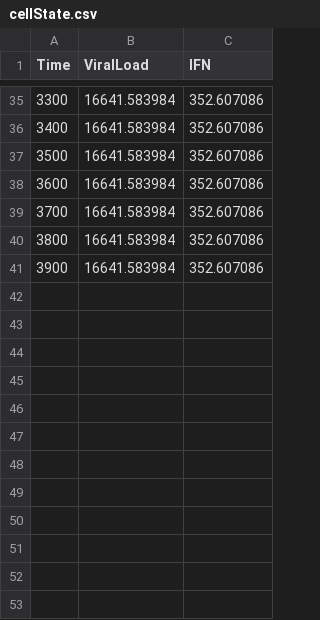
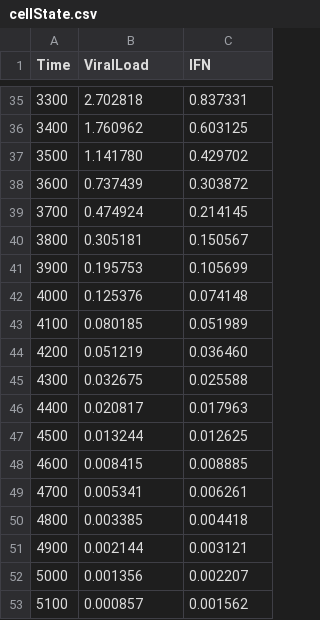
Before and after one commit to rblanco89/TissueFlu, a CSV file: results/cellState.csv, drawn as a sheet; only a part is shown, gaps mark what is left out; the diff covers the shown part only.

```diff
--- a/results/cellState.csv
+++ b/results/cellState.csv
@@ -35,7 +35,19 @@ Time,ViralLoad,IFN
-3300,16641.583984,352.607086
-3400,16641.583984,352.607086
-3500,16641.583984,352.607086
-3600,16641.583984,352.607086
-3700,16641.583984,352.607086
-3800,16641.583984,352.607086
-3900,16641.583984,352.607086
+3300,2.702818,0.837331
+3400,1.760962,0.603125
+3500,1.141780,0.429702
+3600,0.737439,0.303872
+3700,0.474924,0.214145
+3800,0.305181,0.150567
+3900,0.195753,0.105699
+4000,0.125376,0.074148
+4100,0.080185,0.051989
+4200,0.051219,0.036460
+4300,0.032675,0.025588
+4400,0.020817,0.017963
+4500,0.013244,0.012625
+4600,0.008415,0.008885
+4700,0.005341,0.006261
+4800,0.003385,0.004418
+4900,0.002144,0.003121
+5000,0.001356,0.002207
+5100,0.000857,0.001562
```
Also changed, not shown: 28 added rows and 64 edited cells elsewhere in this file, results/tissueState.csv, 5 other files.
